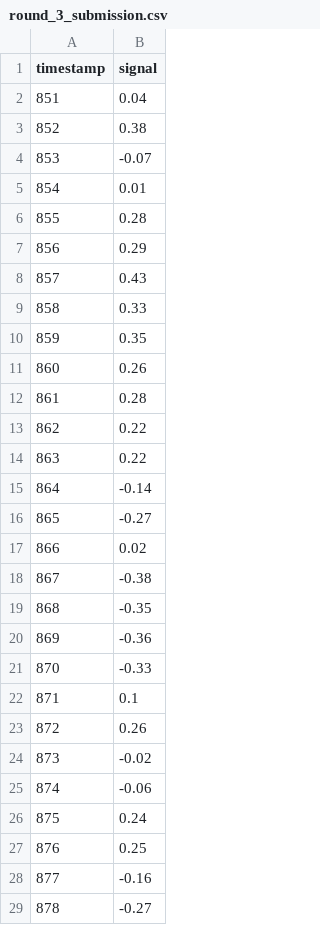
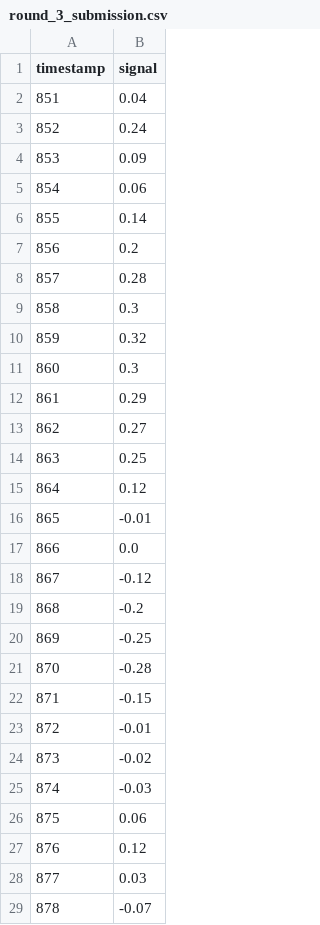
Before and after one commit to rehaniranii/the_bigshort, a CSV file: round_3_submission.csv, drawn as a sheet; only a part is shown; the diff covers the shown part only.

Commit message:
feat(round3): causal alpha portfolio signals optimized for Sharpe, MaxDD and transaction costs

```diff
--- a/round_3_submission.csv
+++ b/round_3_submission.csv
@@ -2,28 +2,28 @@ timestamp,signal
 851,0.04
-852,0.38
-853,-0.07
-854,0.01
-855,0.28
-856,0.29
-857,0.43
-858,0.33
-859,0.35
-860,0.26
-861,0.28
-862,0.22
-863,0.22
-864,-0.14
-865,-0.27
-866,0.02
-867,-0.38
-868,-0.35
-869,-0.36
-870,-0.33
-871,0.1
-872,0.26
+852,0.24
+853,0.09
+854,0.06
+855,0.14
+856,0.2
+857,0.28
+858,0.3
+859,0.32
+860,0.3
+861,0.29
+862,0.27
+863,0.25
+864,0.12
+865,-0.01
+866,0.0
+867,-0.12
+868,-0.2
+869,-0.25
+870,-0.28
+871,-0.15
+872,-0.01
 873,-0.02
-874,-0.06
-875,0.24
-876,0.25
-877,-0.16
-878,-0.27
+874,-0.03
+875,0.06
+876,0.12
+877,0.03
+878,-0.07
```
Also changed, not shown: 22 edited cells elsewhere in this file, 1 other file.
